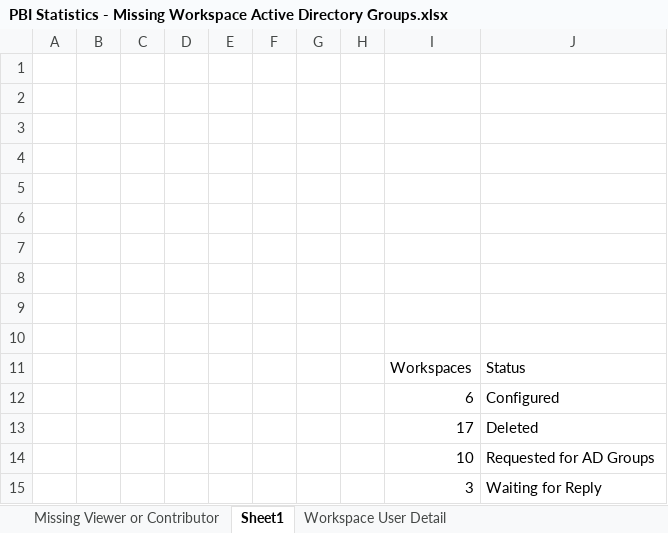
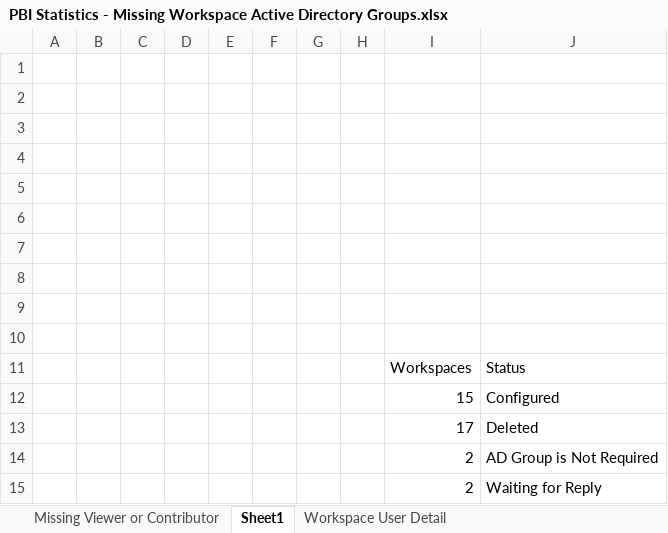
Before and after one commit to swolfe2/Markify, an Excel workbook: SQL/PBI Statistics - Azure/PBI Statistics - Missing Workspace Active Directory Groups.xlsx, sheet Sheet1, drawn as a sheet; values as stored, in another font and other column widths than the file's, no borders; removed rows and columns are numbered as before the commit, all else as after; the diff names each change by its address in the sheet, - before the commit and + after, or states it on an @@ line.

```diff
--- a/SQL/PBI Statistics - Azure/PBI Statistics - Missing Workspace Active Directory Groups.xlsx (sheet Sheet1)
+++ b/SQL/PBI Statistics - Azure/PBI Statistics - Missing Workspace Active Directory Groups.xlsx (sheet Sheet1)
-I12: 6
+I12: 15
-row 14:  |  |  |  |  |  |  |  | 10 | Requested for AD Groups
-row 15:  |  |  |  |  |  |  |  | 3 | Waiting for Reply
+row 14:  |  |  |  |  |  |  |  | 2 | AD Group is Not Required
+row 15:  |  |  |  |  |  |  |  | 2 | Waiting for Reply
```
Also changed, not shown: sheet Missing Viewer or Contributor, hidden cells, 3 other files.
